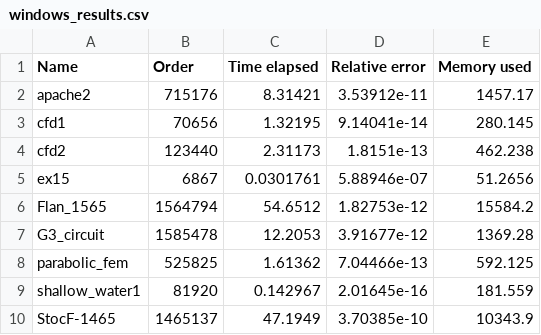
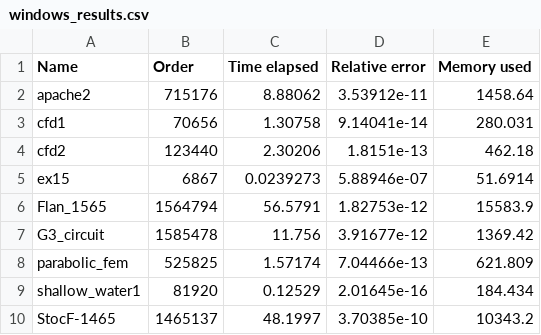
Before and after one commit to spitfire233/Matlab-Eigen-benchmark, a CSV file: plots/windows_results.csv, drawn as a sheet.

```diff
--- a/plots/windows_results.csv
+++ b/plots/windows_results.csv
@@ -1,10 +1,10 @@
 Name;Order;Time elapsed;Relative error;Memory used
-apache2;715176;8.31421;3.53912e-11;1457.17
-cfd1;70656;1.32195;9.14041e-14;280.145
-cfd2;123440;2.31173;1.8151e-13;462.238
-ex15;6867;0.0301761;5.88946e-07;51.2656
-Flan_1565;1564794;54.6512;1.82753e-12;15584.2
-G3_circuit;1585478;12.2053;3.91677e-12;1369.28
-parabolic_fem;525825;1.61362;7.04466e-13;592.125
-shallow_water1;81920;0.142967;2.01645e-16;181.559
-StocF-1465;1465137;47.1949;3.70385e-10;10343.9
+apache2;715176;8.88062;3.53912e-11;1458.64
+cfd1;70656;1.30758;9.14041e-14;280.031
+cfd2;123440;2.30206;1.8151e-13;462.18
+ex15;6867;0.0239273;5.88946e-07;51.6914
+Flan_1565;1564794;56.5791;1.82753e-12;15583.9
+G3_circuit;1585478;11.756;3.91677e-12;1369.42
+parabolic_fem;525825;1.57174;7.04466e-13;621.809
+shallow_water1;81920;0.12529;2.01645e-16;184.434
+StocF-1465;1465137;48.1997;3.70385e-10;10343.2
```
Also changed, not shown: plots/linux_results.csv, 2 other files.
